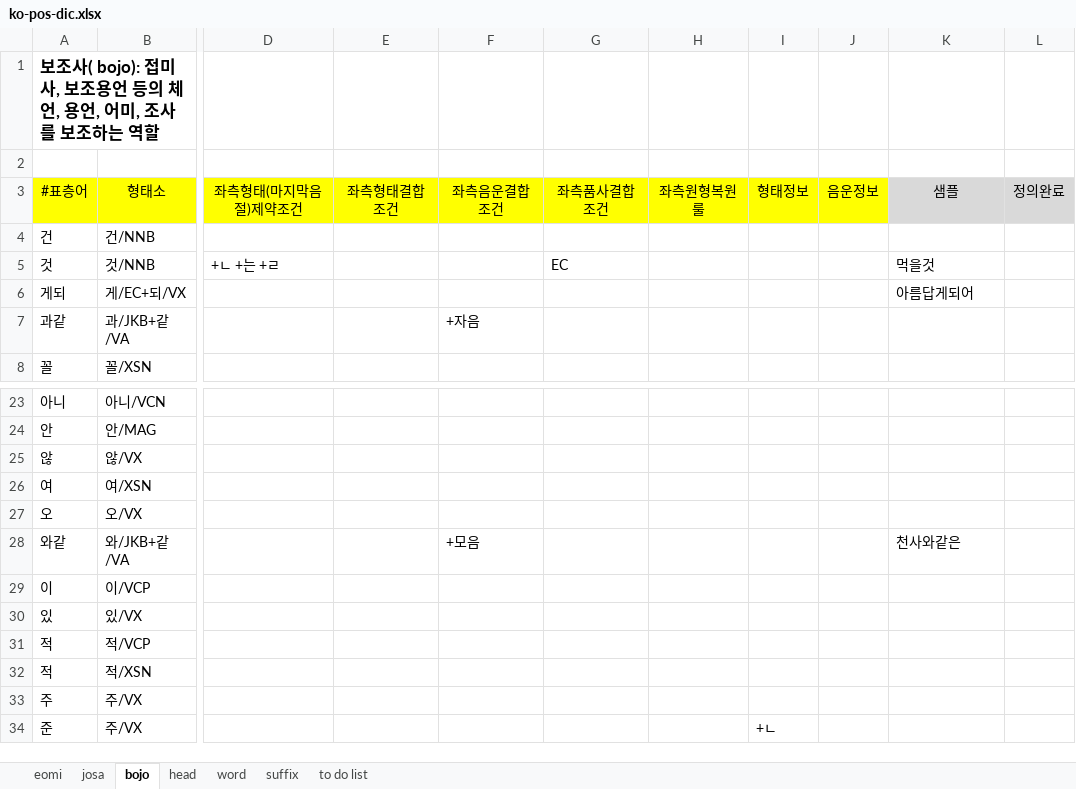
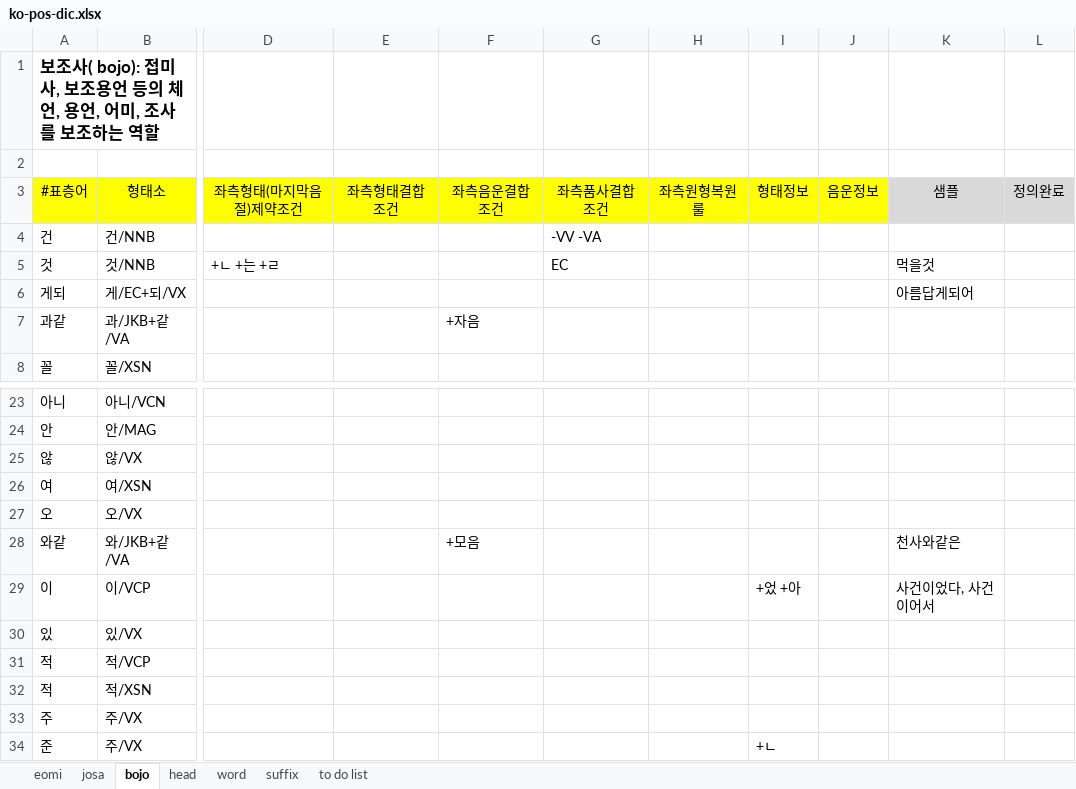
Before and after one commit to louiezzang/yg-nlp, an Excel workbook: data/ko/pos/ko-pos-dic.xlsx, sheet bojo, drawn as a sheet; only a part is shown, gaps mark what is left out; values as stored, in another font and other column widths than the file's, no borders; the diff names each change by its address in the sheet, - before the commit and + after, or states it on an @@ line.

```diff
--- a/data/ko/pos/ko-pos-dic.xlsx (sheet bojo)
+++ b/data/ko/pos/ko-pos-dic.xlsx (sheet bojo)
-G4: (empty)
+G4: -VV -VA
-I29: (empty)
+I29: +었 +아
-K29: (empty)
+K29: 사건이었다, 사건이어서
```
Also changed, not shown: sheet head, sheet eomi, sheet josa, sheet suffix, 24 other files.
